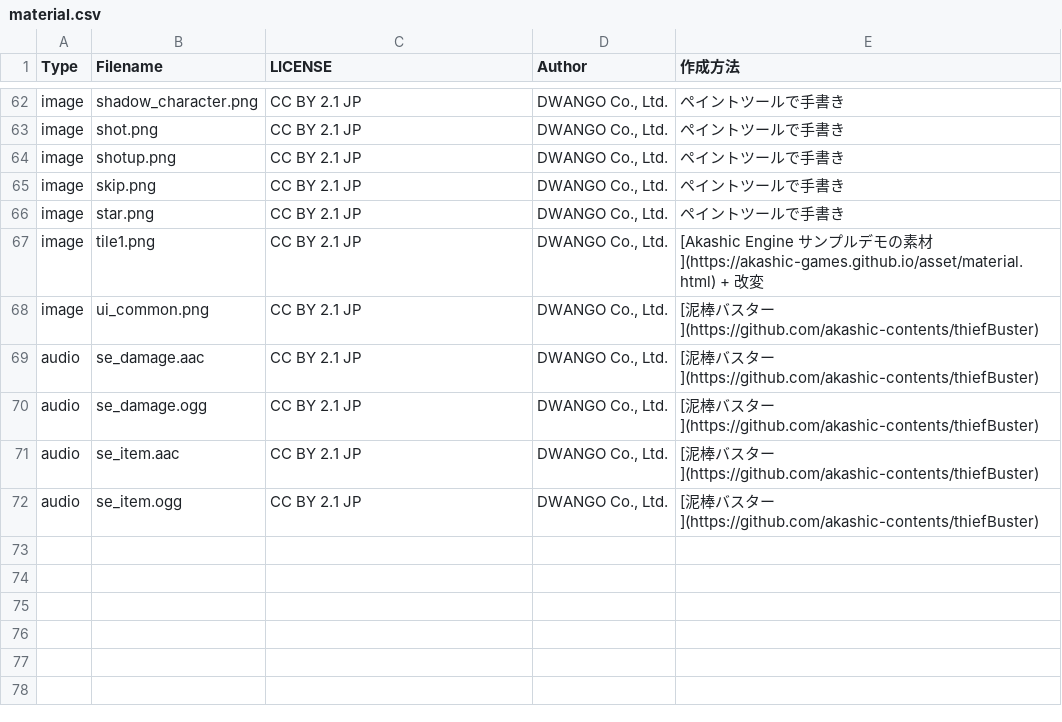
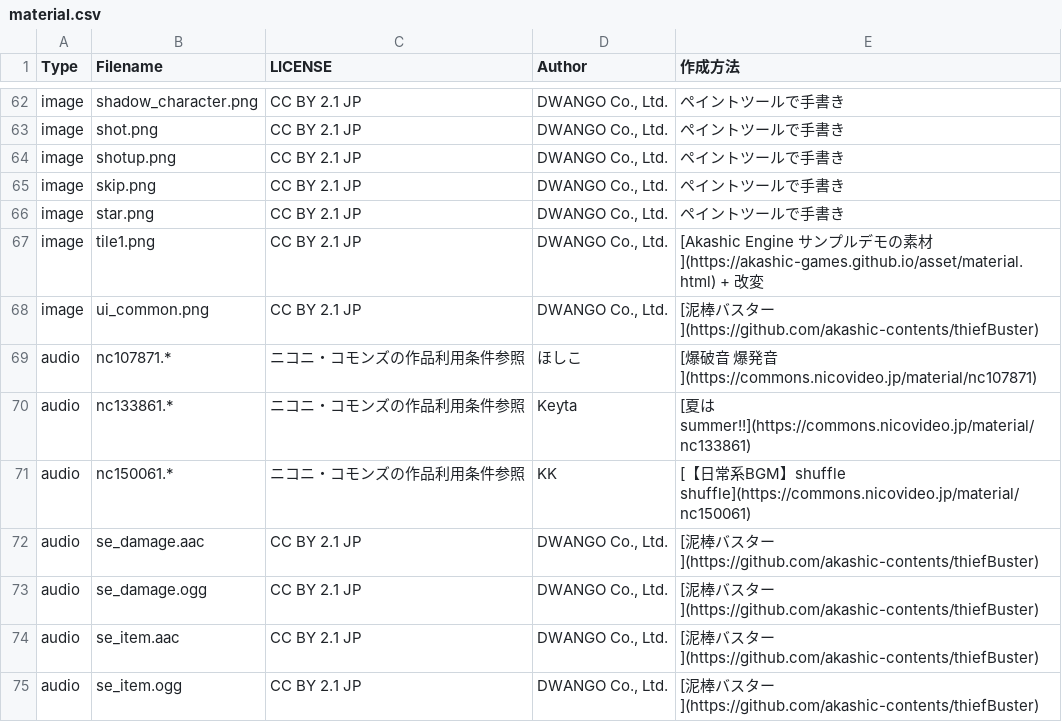
Before and after one commit to akashic-contents/liliea-act1, a CSV file: docs/material.csv, drawn as a sheet; only a part is shown, gaps mark what is left out; the diff names each change by its address in the sheet, - before the commit and + after, or states it on an @@ line.

```diff
--- a/docs/material.csv
+++ b/docs/material.csv
+row 69: audio | nc107871.* | ニコニ・コモンズの作品利用条件参照 | ほしこ | [爆破音 爆発音](https://commons.nicovideo.jp/material/nc107871)
+row 70: audio | nc133861.* | ニコニ・コモンズの作品利用条件参照 | Keyta | [夏はsummer!!](https://commons.nicovideo.jp/material/nc133861)
+row 71: audio | nc150061.* | ニコニ・コモンズの作品利用条件参照 | KK | [【日常系BGM】shuffle shuffle](https://commons.nicovideo.jp/material/nc150061)
```
Also changed, not shown: 17 other files.
